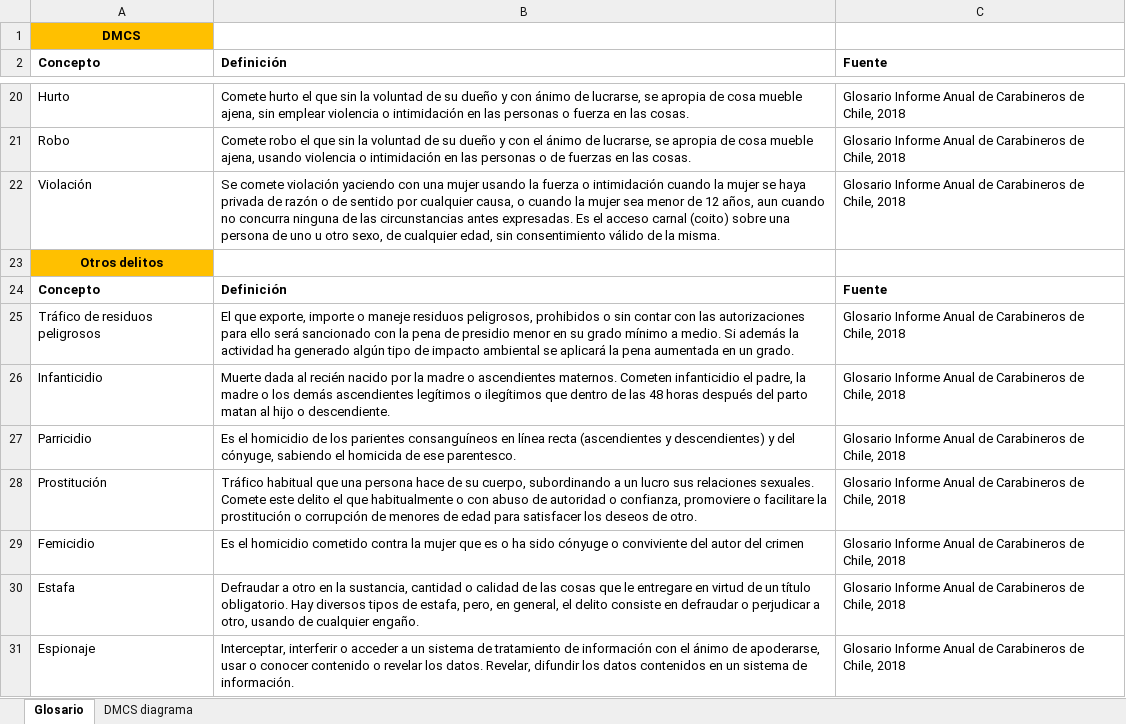
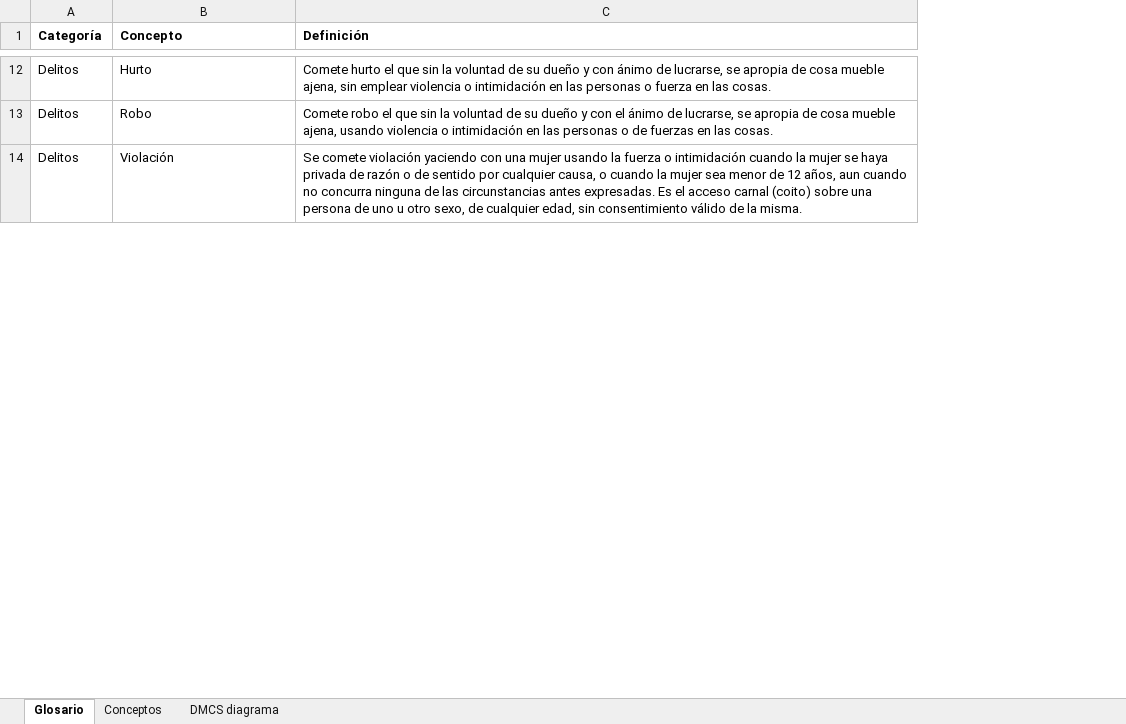
Before and after one commit to Sud-Austral/DATA-DELITO, an Excel workbook: Glosario_DMCS.xlsx, sheet Glosario, drawn as a sheet; only a part is shown, gaps mark what is left out; values as stored, in another font and other column widths than the file's, no borders; table styles not drawn; removed rows and columns are numbered as before the commit, all else as after; the diff covers the shown part only; the diff names each change by its address in the sheet, - before the commit and + after, or states it on an @@ line.

Commit message:
Update Glosario_DMCS.xlsx

```diff
--- a/Glosario_DMCS.xlsx (sheet Glosario)
+++ b/Glosario_DMCS.xlsx (sheet Glosario)
+sheet tab: Conceptos
+column A (Categoría), rows 12-14: all Delitos
-column C (Fuente), rows 20-22: all Glosario Informe Anual de Carabineros de Chile, 2018
-row 1: DMCS
-row 23: Otros delitos
-row 24: Concepto | Definición | Fuente
-row 25: Tráfico de residuos peligrosos | El que exporte, importe o maneje residuos peligrosos, prohibidos o sin contar con las autorizaciones para ello será sancionado con la pena de presidio menor en su grado mínimo a medio. Si además la actividad ha generado algún tipo de impacto ambiental se aplicará la pena aumentada en un grado. | Glosario Informe Anual de Carabineros de Chile, 2018
-row 26: Infanticidio | Muerte dada al recién nacido por la madre o ascendientes maternos. Cometen infanticidio el padre, la madre o los demás ascendientes legítimos o ilegítimos que dentro de las 48 horas después del parto matan al hijo o descendiente. | Glosario Informe Anual de Carabineros de Chile, 2018
-row 27: Parricidio | Es el homicidio de los parientes consanguíneos en línea recta (ascendientes y descendientes) y del cónyuge, sabiendo el homicida de ese parentesco. | Glosario Informe Anual de Carabineros de Chile, 2018
-row 28: Prostitución | Tráfico habitual que una persona hace de su cuerpo, subordinando a un lucro sus relaciones sexuales. Comete este delito el que habitualmente o con abuso de autoridad o confianza, promoviere o facilitare la prostitución o corrupción de menores de edad para satisfacer los deseos de otro. | Glosario Informe Anual de Carabineros de Chile, 2018
-row 29: Femicidio | Es el homicidio cometido contra la mujer que es o ha sido cónyuge o conviviente del autor del crimen | Glosario Informe Anual de Carabineros de Chile, 2018
-row 30: Estafa | Defraudar a otro en la sustancia, cantidad o calidad de las cosas que le entregare en virtud de un título obligatorio. Hay diversos tipos de estafa, pero, en general, el delito consiste en defraudar o perjudicar a otro, usando de cualquier engaño. | Glosario Informe Anual de Carabineros de Chile, 2018
-row 31: Espionaje | Interceptar, interferir o acceder a un sistema de tratamiento de información con el ánimo de apoderarse, usar o conocer contenido o revelar los datos. Revelar, difundir los datos contenidos en un sistema de información. | Glosario Informe Anual de Carabineros de Chile, 2018
```
Also changed, not shown: 3 added rows and 16 removed rows elsewhere in this sheet.
